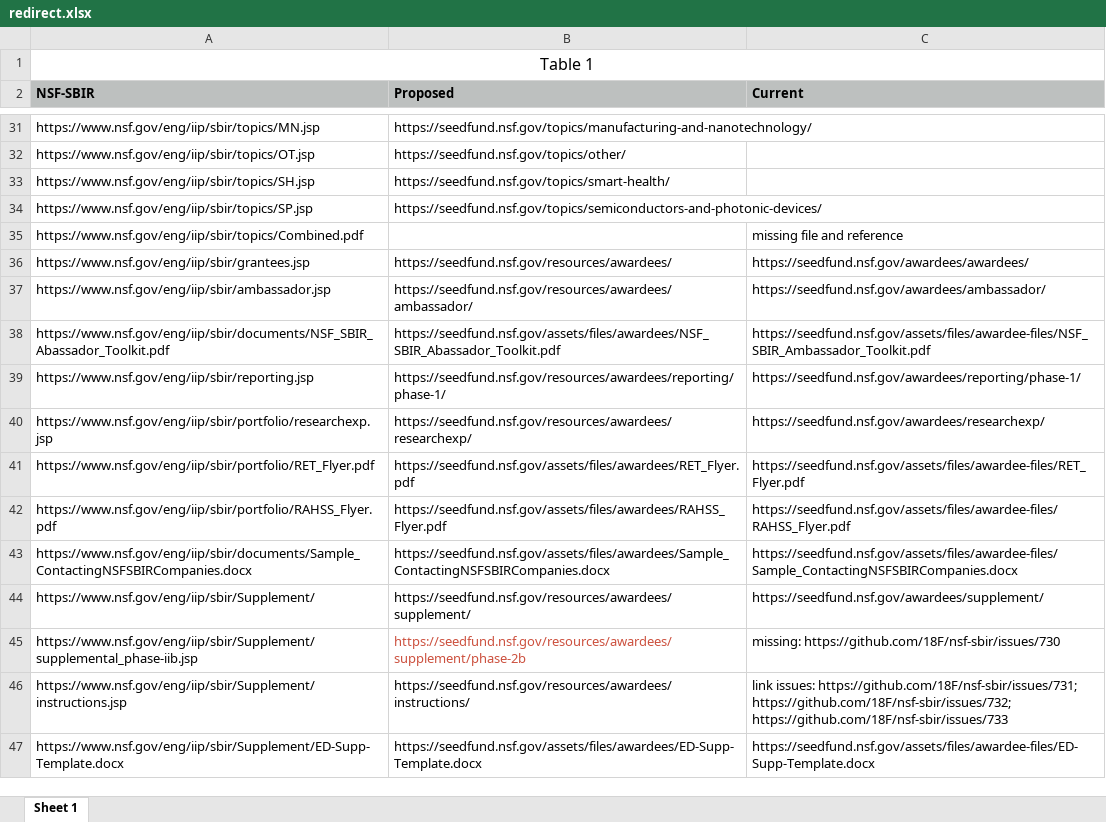
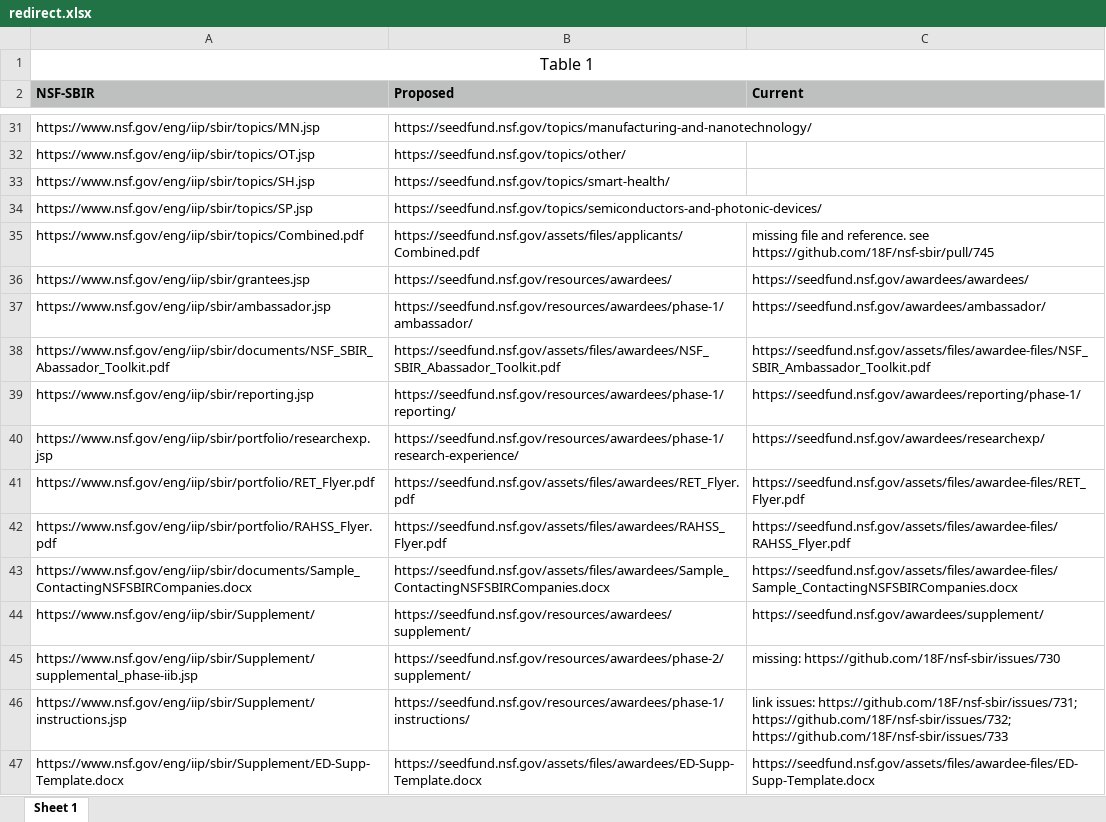
Before and after one commit to revoltpuppy/nsf-sbir, an Excel workbook: assets/files/redirect.xlsx, sheet Sheet 1, drawn as a sheet; only a part is shown, gaps mark what is left out; values as stored, in another font and other column widths than the file's, no borders; the diff covers the shown part only; the diff names each change by its address in the sheet, - before the commit and + after, or states it on an @@ line.

Commit message:
updated xls

```diff
--- a/assets/files/redirect.xlsx (sheet Sheet 1)
+++ b/assets/files/redirect.xlsx (sheet Sheet 1)
-B35 (Proposed): (empty)
+B35 (Proposed): https://seedfund.nsf.gov/assets/files/applicants/Combined.pdf
-C35 (Current): …file and reference
+C35 (Current): …file and reference. see https://github.com/18F/nsf-sbir/pull/745
-B37 (Proposed): https://seedfund.nsf.gov/resources/awardees/ambassador/
+B37 (Proposed): https://seedfund.nsf.gov/resources/awardees/phase-1/ambassador/
-B39 (Proposed): https://seedfund.nsf.gov/resources/awardees/reporting/phase-1/
+B39 (Proposed): https://seedfund.nsf.gov/resources/awardees/phase-1/reporting/
-B40 (Proposed): https://seedfund.nsf.gov/resources/awardees/researchexp/
+B40 (Proposed): https://seedfund.nsf.gov/resources/awardees/phase-1/research-experience/
-B45 (Proposed): https://seedfund.nsf.gov/resources/awardees/supplement/phase-2b
+B45 (Proposed): https://seedfund.nsf.gov/resources/awardees/phase-2/supplement/
-B45 text colour: #CC503E
+B45 text colour: black
-B46 (Proposed): https://seedfund.nsf.gov/resources/awardees/instructions/
+B46 (Proposed): https://seedfund.nsf.gov/resources/awardees/phase-1/instructions/
```
Also changed, not shown: 12 edited cells and cell formats elsewhere in this sheet.
